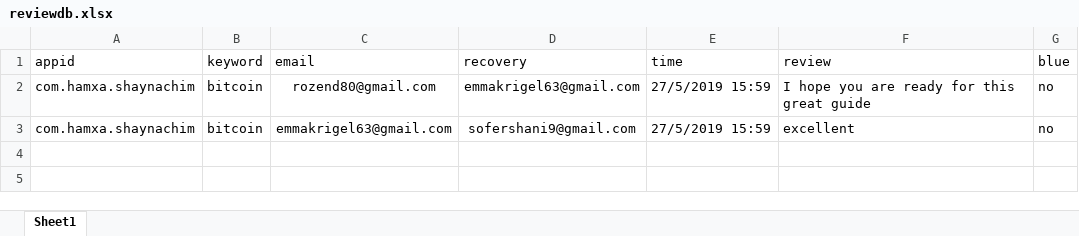
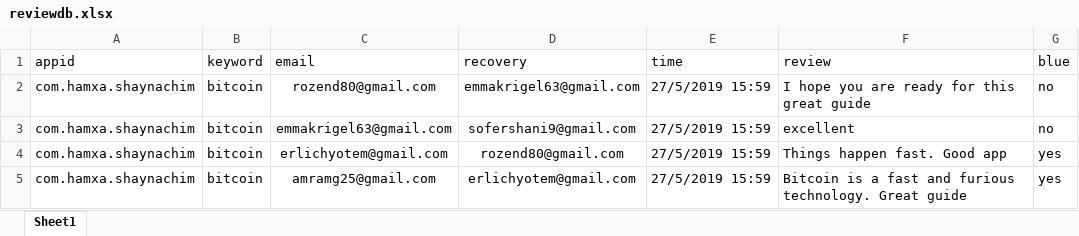
Before and after one commit to sugarderryfire/ReviewsProject, an Excel workbook: reviewdb.xlsx, sheet Sheet1, drawn as a sheet; values as stored, in another font and other column widths than the file's, no borders; the diff names each change by its address in the sheet, - before the commit and + after, or states it on an @@ line.

Commit message:
Add files via upload

```diff
--- a/reviewdb.xlsx (sheet Sheet1)
+++ b/reviewdb.xlsx (sheet Sheet1)
+row 4: com.hamxa.shaynachim | bitcoin | erlichyotem@gmail.com | rozend80@gmail.com | 27/5/2019 15:59 | Things happen fast. Good app | yes
+row 5: com.hamxa.shaynachim | bitcoin | amramg25@gmail.com | erlichyotem@gmail.com | 27/5/2019 15:59 | Bitcoin is a fast and furious technology. Great guide | yes
```
